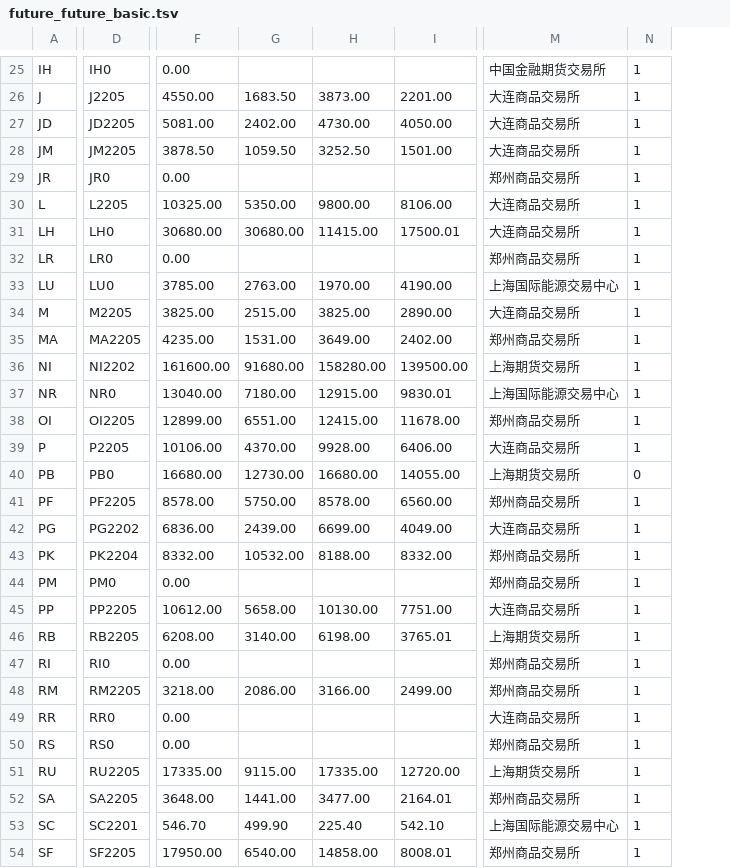
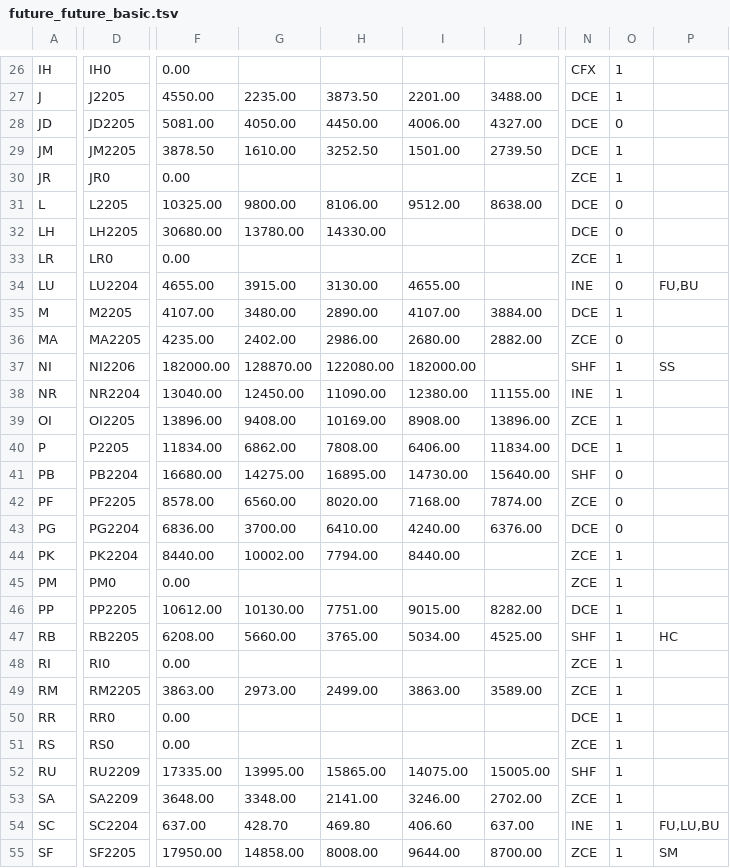
Before and after one commit to jefflyn/future-explore, a TSV file: future/src/main/resources/sql/data/future_future_basic.tsv, drawn as a sheet; only a part is shown, gaps mark what is left out; removed rows and columns are numbered as before the commit, all else as after; the diff covers the shown part only; the diff names each change by its address in the sheet, - before the commit and + after, or states it on an @@ line.

```diff
--- a/future/src/main/resources/sql/data/future_future_basic.tsv
+++ b/future/src/main/resources/sql/data/future_future_basic.tsv
-column G, rows 26-54: 1683.50 | 2402.00 | 1059.50 |  | 5350.00 | 30680.00 |  | 2763.00 | 2515.00 | 1531.00 | 91680.00 | 7180.00 | 6551.00 | 4370.00 | 12730.00 | 5750.00 | 2439.00 | 10532.00 |  | 5658.00 | 3140.00 |  | 2086.00 |  |  | 9115.00 | 1441.00 | 499.90 | 6540.00
-column H, rows 26-54: 3873.00 | 4730.00 | 3252.50 |  | 9800.00 | 11415.00 |  | 1970.00 | 3825.00 | 3649.00 | 158280.00 | 12915.00 | 12415.00 | 9928.00 | 16680.00 | 8578.00 | 6699.00 | 8188.00 |  | 10130.00 | 6198.00 |  | 3166.00 |  |  | 17335.00 | 3477.00 | 225.40 | 14858.00
-column I, rows 26-54: 2201.00 | 4050.00 | 1501.00 |  | 8106.00 | 17500.01 |  | 4190.00 | 2890.00 | 2402.00 | 139500.00 | 9830.01 | 11678.00 | 6406.00 | 14055.00 | 6560.00 | 4049.00 | 8332.00 |  | 7751.00 | 3765.01 |  | 2499.00 |  |  | 12720.00 | 2164.01 | 542.10 | 8008.01
+column G, rows 27-55: 2235.00 | 4050.00 | 1610.00 |  | 9800.00 | 13780.00 |  | 3915.00 | 3480.00 | 2402.00 | 128870.00 | 12450.00 | 9408.00 | 6862.00 | 14275.00 | 6560.00 | 3700.00 | 10002.00 |  | 10130.00 | 5660.00 |  | 2973.00 |  |  | 13995.00 | 3348.00 | 428.70 | 14858.00
+column H, rows 27-55: 3873.50 | 4450.00 | 3252.50 |  | 8106.00 | 14330.00 |  | 3130.00 | 2890.00 | 2986.00 | 122080.00 | 11090.00 | 10169.00 | 7808.00 | 16895.00 | 8020.00 | 6410.00 | 7794.00 |  | 7751.00 | 3765.00 |  | 2499.00 |  |  | 15865.00 | 2141.00 | 469.80 | 8008.00
+column I, rows 27-55: 2201.00 | 4006.00 | 1501.00 |  | 9512.00 |  |  | 4655.00 | 4107.00 | 2680.00 | 182000.00 | 12380.00 | 8908.00 | 6406.00 | 14730.00 | 7168.00 | 4240.00 | 8440.00 |  | 9015.00 | 5034.00 |  | 3863.00 |  |  | 14075.00 | 3246.00 | 406.60 | 9644.00
+column J, rows 27-55: 3488.00 | 4327.00 | 2739.50 |  | 8638.00 |  |  |  | 3884.00 | 2882.00 |  | 11155.00 | 13896.00 | 11834.00 | 15640.00 | 7874.00 | 6376.00 |  |  | 8282.00 | 4525.00 |  | 3589.00 |  |  | 15005.00 | 2702.00 | 637.00 | 8700.00
-column M, rows 25-54: 中国金融期货交易所 | 大连商品交易所 | 大连商品交易所 | 大连商品交易所 | 郑州商品交易所 | 大连商品交易所 | 大连商品交易所 | 郑州商品交易所 | 上海国际能源交易中心 | 大连商品交易所 | 郑州商品交易所 | 上海期货交易所 | 上海国际能源交易中心 | 郑州商品交易所 | 大连商品交易所 | 上海期货交易所 | 郑州商品交易所 | 大连商品交易所 | 郑州商品交易所 | 郑州商品交易所 | 大连商品交易所 | 上海期货交易所 | 郑州商品交易所 | 郑州商品交易所 | 大连商品交易所 | 郑州商品交易所 | 上海期货交易所 | 郑州商品交易所 | 上海国际能源交易中心 | 郑州商品交易所
+column N, rows 26-55: CFX | DCE | DCE | DCE | ZCE | DCE | DCE | ZCE | INE | DCE | ZCE | SHF | INE | ZCE | DCE | SHF | ZCE | DCE | ZCE | ZCE | DCE | SHF | ZCE | ZCE | DCE | ZCE | SHF | ZCE | INE | ZCE
+column P, rows 34-55: FU,BU |  |  | SS |  |  |  |  |  |  |  |  |  | HC |  |  |  |  |  |  | FU,LU,BU | SM
-O28: 1
+O28: 0
-O31:O32: 1
+O31:O32: 0
-D32: LH0
+D32: LH2205
-D34: LU0
+D34: LU2204
-F34: 3785.00
+F34: 4655.00
-O34: 1
+O34: 0
-F35: 3825.00
+F35: 4107.00
-O36: 1
+O36: 0
-D37: NI2202
+D37: NI2206
-F37: 161600.00
+F37: 182000.00
-D38: NR0
+D38: NR2204
-F39: 12899.00
+F39: 13896.00
-F40: 10106.00
+F40: 11834.00
-D41: PB0
+D41: PB2204
-O42:O43: 1
+O42:O43: 0
-D43: PG2202
+D43: PG2204
-F44: 8332.00
+F44: 8440.00
-F49: 3218.00
+F49: 3863.00
-D52: RU2205
+D52: RU2209
-D53: SA2205
+D53: SA2209
-D54: SC2201
+D54: SC2204
-F54: 546.70
+F54: 637.00
```
Also changed, not shown: 1 added row, 2 added columns, 2 removed columns and 30 edited cells elsewhere in this file, 2 other files.
